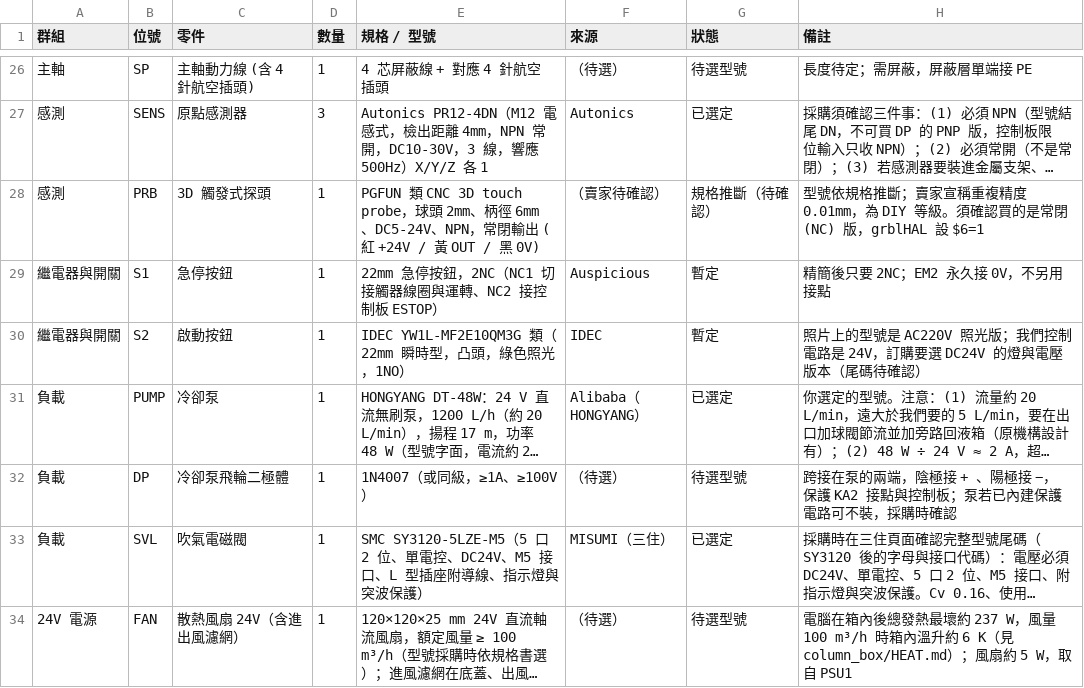
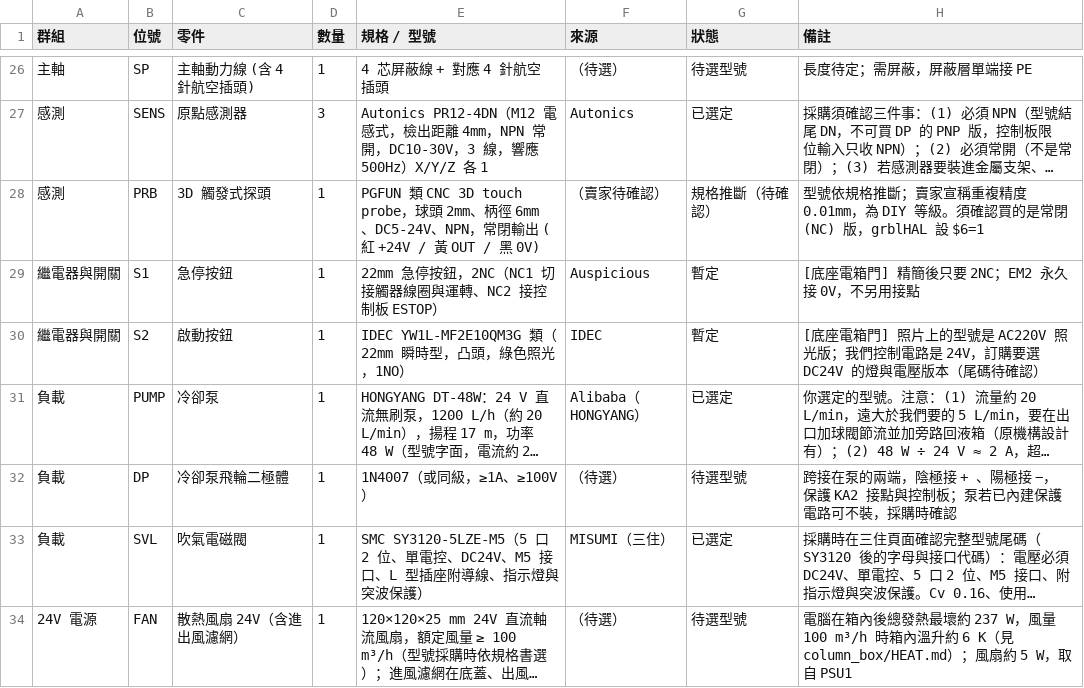
Before and after one commit to arco651749/CNC-DESIGN, a CSV file: electrical/CNC_electrical_BOM.csv, drawn as a sheet; only a part is shown, gaps mark what is left out; long unchanged cells end in …; the diff covers the shown part only; the diff names each change by its address in the sheet, - before the commit and + after, or states it on an @@ line.

```diff
--- a/electrical/CNC_electrical_BOM.csv
+++ b/electrical/CNC_electrical_BOM.csv
-H29 (備註): 精簡後只要 2NC；EM2 永久接 0V，不另用接點
+H29 (備註): [底座電箱門] 精簡後只要 2NC；EM2 永久接 0V，不另用接點
-H30 (備註): 照片上的…
+H30 (備註): [底座電箱門] 照片上的…
```
Also changed, not shown: 3 added rows and 7 edited cells elsewhere in this file, column_box/openings.csv, column_box/placement.csv, 23 other files.
